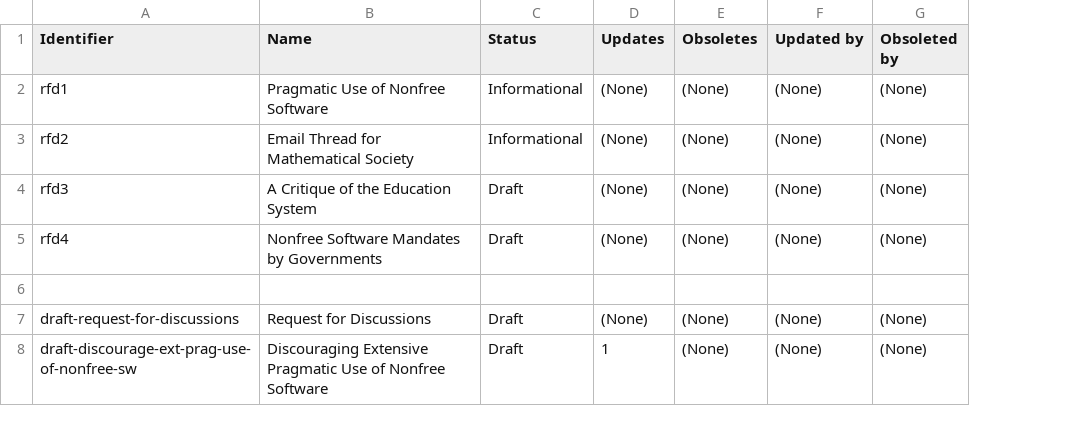
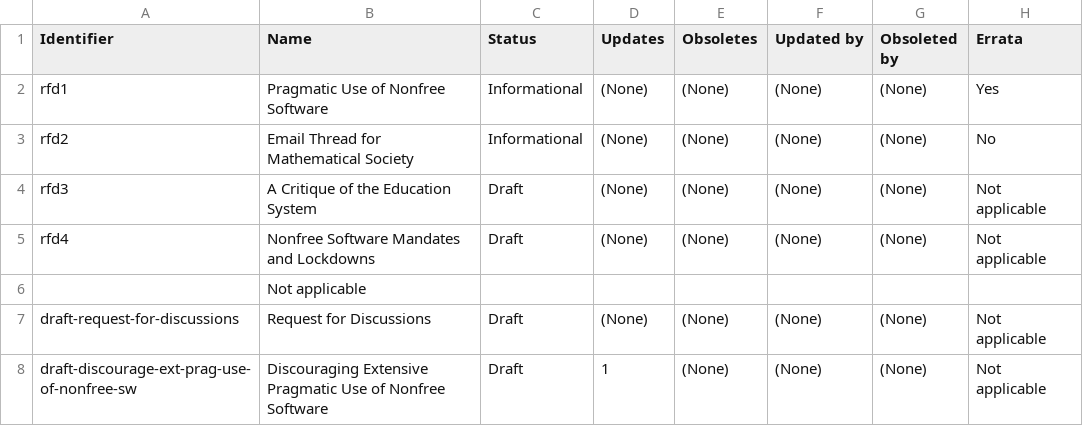
Before and after one commit to runxiyu/rfd, a TSV file: STATUS.tsv, drawn as a sheet; the diff names each change by its address in the sheet, - before the commit and + after, or states it on an @@ line.

```diff
--- a/STATUS.tsv
+++ b/STATUS.tsv
+column H (Errata), rows 2-8: Yes | No | Not applicable | Not applicable |  | Not applicable | Not applicable
-B5 (Name): Nonfree Software Mandates by Governments
+B5 (Name): Nonfree Software Mandates and Lockdowns
-B6 (Name): (empty)
+B6 (Name): Not applicable
```
Also changed, not shown: 6 other files.
